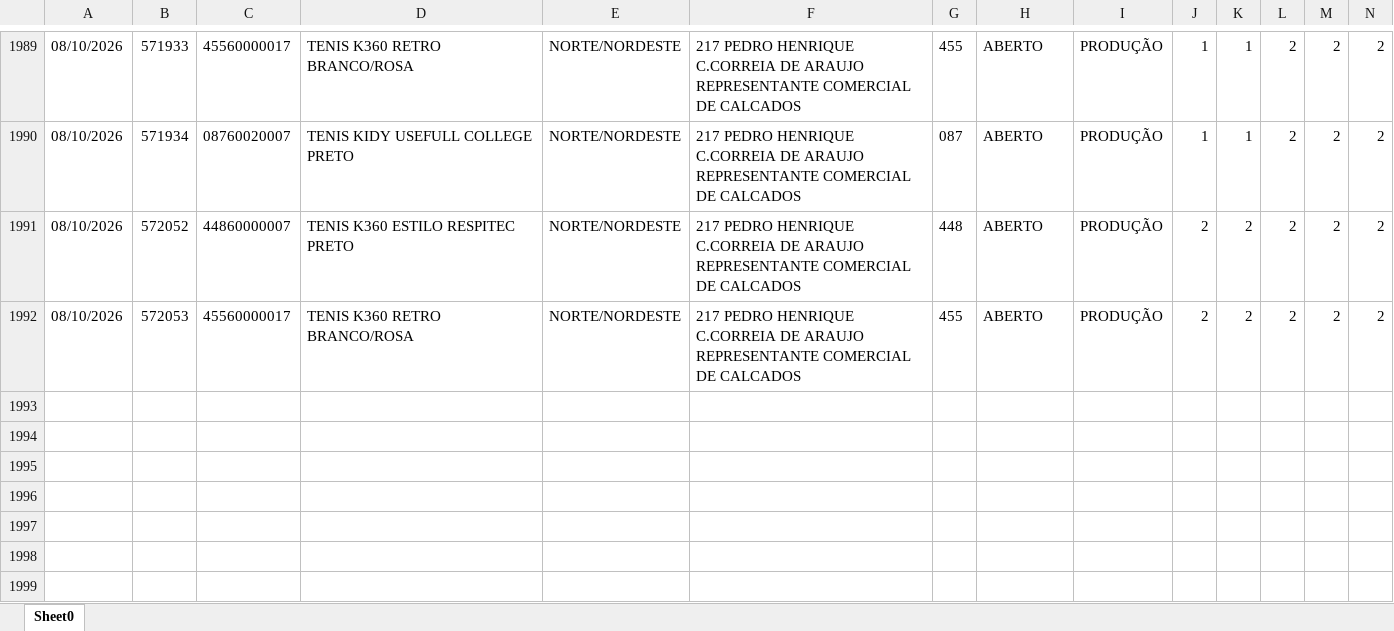
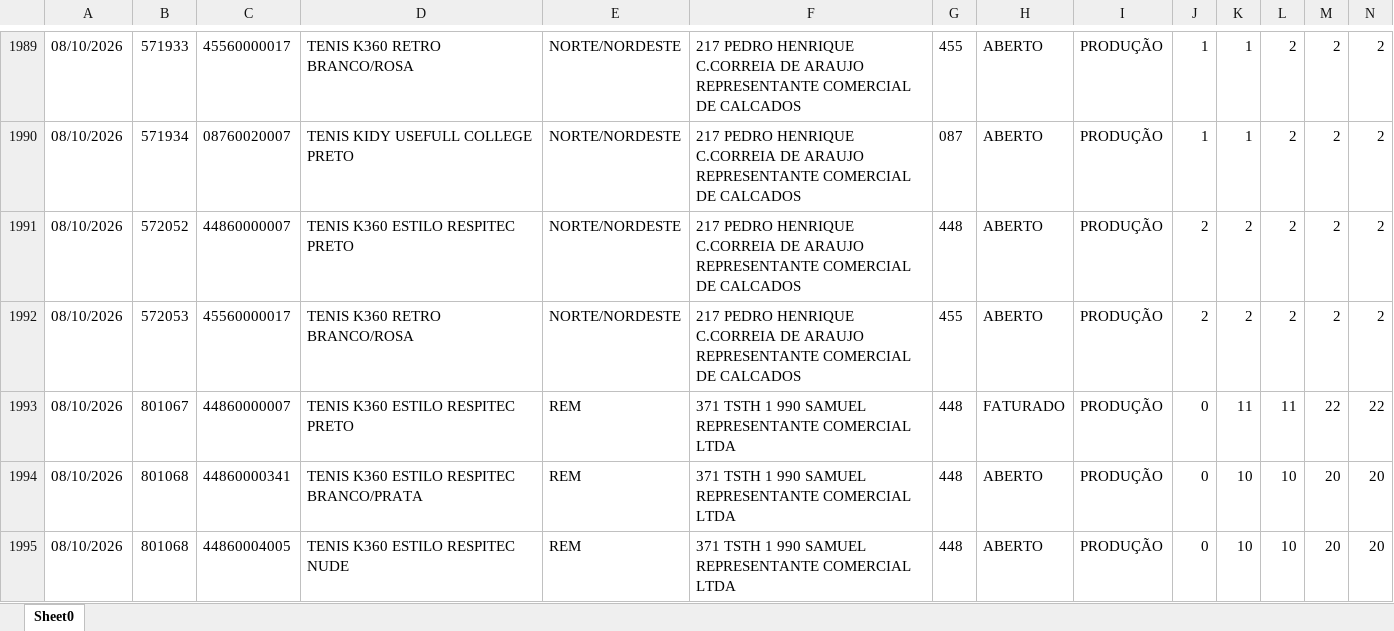
Before and after one commit to mariadeliagodoy/Rebecca, an Excel workbook: Dados_Rebecca.xlsx, sheet Sheet0, drawn as a sheet; only a part is shown, gaps mark what is left out; values as stored, in another font and other column widths than the file's, no borders; rows hold the shown columns only; the diff names each change by its address in the sheet, - before the commit and + after, or states it on an @@ line.

Commit message:
Atualiza 0910

```diff
--- a/Dados_Rebecca.xlsx (sheet Sheet0)
+++ b/Dados_Rebecca.xlsx (sheet Sheet0)
+row 1993: 08/10/2026 | 801067 | 44860000007 | TENIS K360 ESTILO RESPITEC PRETO | REM | 371 TSTH 1 990 SAMUEL REPRESENTANTE COMERCIAL LTDA | 448 | FATURADO | PRODUÇÃO | 0 | 11 | 11 | 22 | 22
+row 1994: 08/10/2026 | 801068 | 44860000341 | TENIS K360 ESTILO RESPITEC BRANCO/PRATA | REM | 371 TSTH 1 990 SAMUEL REPRESENTANTE COMERCIAL LTDA | 448 | ABERTO | PRODUÇÃO | 0 | 10 | 10 | 20 | 20
+row 1995: 08/10/2026 | 801068 | 44860004005 | TENIS K360 ESTILO RESPITEC NUDE | REM | 371 TSTH 1 990 SAMUEL REPRESENTANTE COMERCIAL LTDA | 448 | ABERTO | PRODUÇÃO | 0 | 10 | 10 | 20 | 20
```
